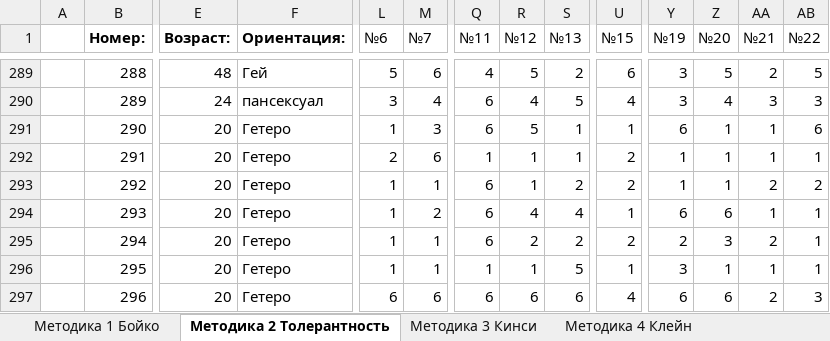
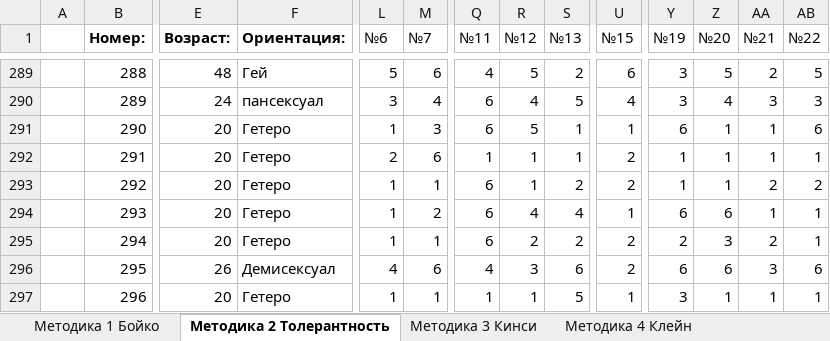
Before and after one commit to Tazya/hopesurvey, an Excel workbook: public/exported/result.xlsx, sheet Методика 2 Толерантность, drawn as a sheet; only a part is shown, gaps mark what is left out; values as stored, in another font and other column widths than the file's, no borders; the diff covers the shown part only; the diff names each change by its address in the sheet, - before the commit and + after, or states it on an @@ line.

```diff
--- a/public/exported/result.xlsx (sheet Методика 2 Толерантность)
+++ b/public/exported/result.xlsx (sheet Методика 2 Толерантность)
-E296 (Возраст:): 20
+E296 (Возраст:): 26
-F296 (Ориентация:): Гетеро
+F296 (Ориентация:): Демисексуал
-L296 (№6): 1
+L296 (№6): 4
-M296 (№7): 1
+M296 (№7): 6
-Q296 (№11): 1
+Q296 (№11): 4
-R296 (№12): 1
+R296 (№12): 3
-S296 (№13): 5
+S296 (№13): 6
-U296 (№15): 1
+U296 (№15): 2
-Y296 (№19): 3
+Y296 (№19): 6
-Z296 (№20): 1
+Z296 (№20): 6
-AA296 (№21): 1
+AA296 (№21): 3
-AB296 (№22): 1
+AB296 (№22): 6
-L297 (№6): 6
+L297 (№6): 1
-M297 (№7): 6
+M297 (№7): 1
-Q297 (№11): 6
+Q297 (№11): 1
-R297 (№12): 6
+R297 (№12): 1
-S297 (№13): 6
+S297 (№13): 5
-U297 (№15): 4
+U297 (№15): 1
-Y297 (№19): 6
+Y297 (№19): 3
-Z297 (№20): 6
+Z297 (№20): 1
-AA297 (№21): 2
+AA297 (№21): 1
-AB297 (№22): 3
+AB297 (№22): 1
```
Also changed, not shown: 6 added rows and 26 edited cells elsewhere in this sheet, sheet Методика 1 Бойко, sheet Методика 5 Индивидуальности, sheet Методика 6 Качества, sheet Методика 4 Клейн, sheet Методика 3 Кинси, other sheet tabs, 16 other files.
